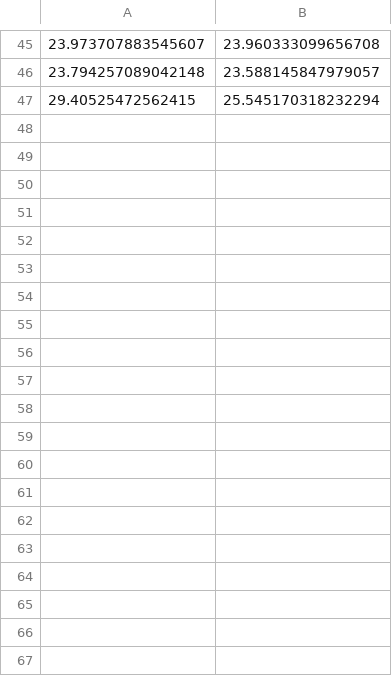
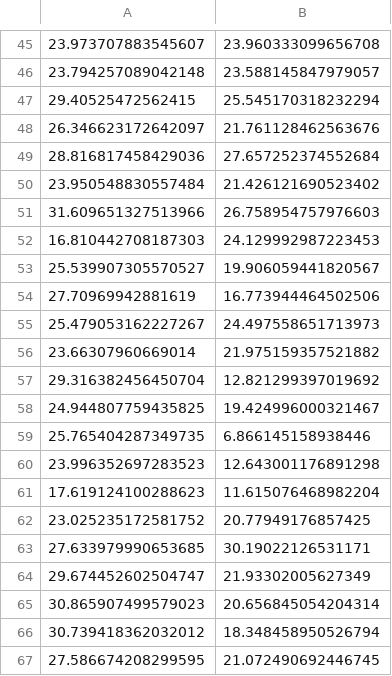
Before and after one commit to SCK22/projects, a CSV file: MLApi/data/temp/values.csv, drawn as a sheet; only a part is shown, gaps mark what is left out; the diff covers the shown part only.

Commit message:
pipeline for online model

```diff
--- a/MLApi/data/temp/values.csv
+++ b/MLApi/data/temp/values.csv
@@ -47 +47,21 @@
 29.40525472562415,25.545170318232294
+26.346623172642097,21.761128462563676
+28.816817458429036,27.657252374552684
+23.950548830557484,21.426121690523402
+31.609651327513966,26.758954757976603
+16.810442708187303,24.129992987223453
+25.539907305570527,19.906059441820567
+27.70969942881619,16.773944464502506
+25.479053162227267,24.497558651713973
+23.66307960669014,21.975159357521882
+29.316382456450704,12.821299397019692
+24.944807759435825,19.424996000321467
+25.765404287349735,6.866145158938446
+23.996352697283523,12.643001176891298
+17.619124100288623,11.615076468982204
+23.025235172581752,20.77949176857425
+27.633979990653685,30.19022126531171
+29.674452602504747,21.93302005627349
+30.865907499579023,20.656845054204314
+30.739418362032012,18.348458950526794
+27.586674208299595,21.072490692446745
```
Also changed, not shown: 22 added rows elsewhere in this file.
